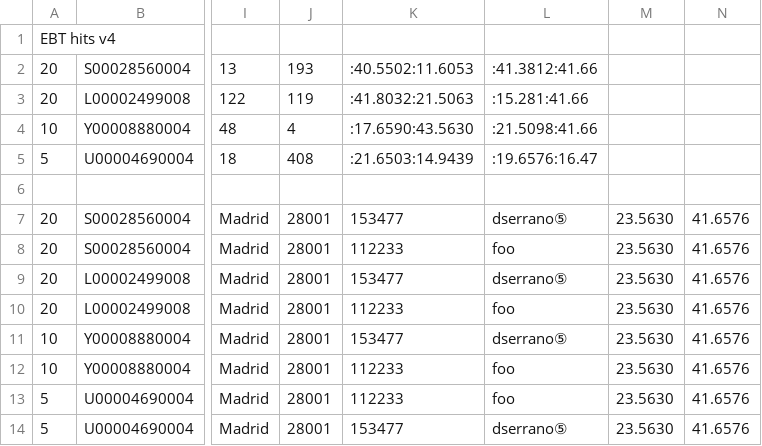
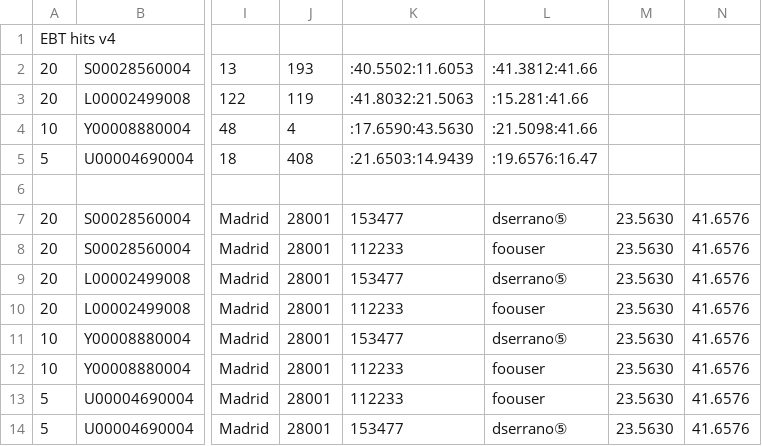
Before and after one commit to dserrano5/ebtst, a CSV file: t/hits7.csv, drawn as a sheet; only a part is shown, gaps mark what is left out; the diff names each change by its address in the sheet, - before the commit and + after, or states it on an @@ line.

```diff
--- a/t/hits7.csv
+++ b/t/hits7.csv
-L8: foo
+L8: foouser
-L10: foo
+L10: foouser
-L12:L13: foo
+L12:L13: foouser
```
Also changed, not shown: t/hits4.csv, t/hits5.csv, 16 other files.
